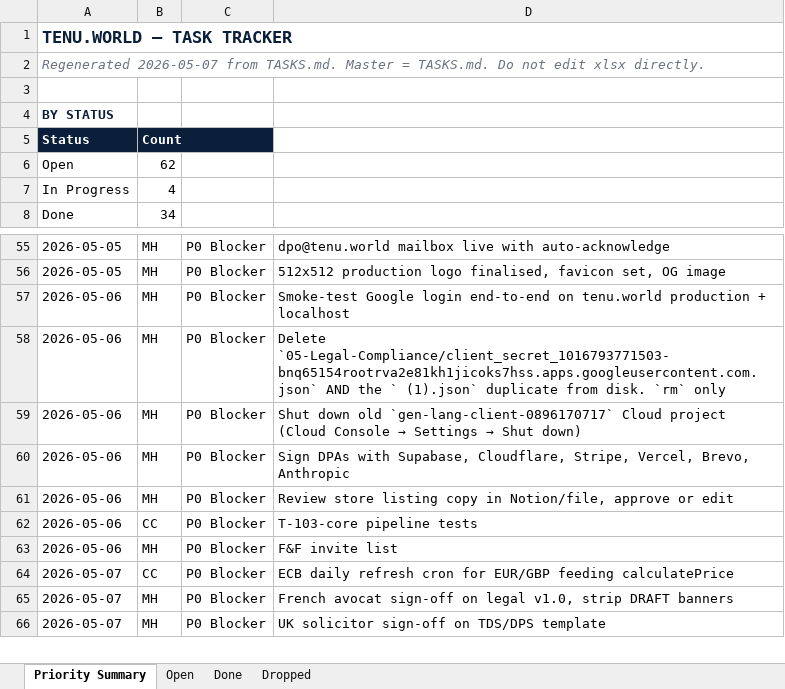
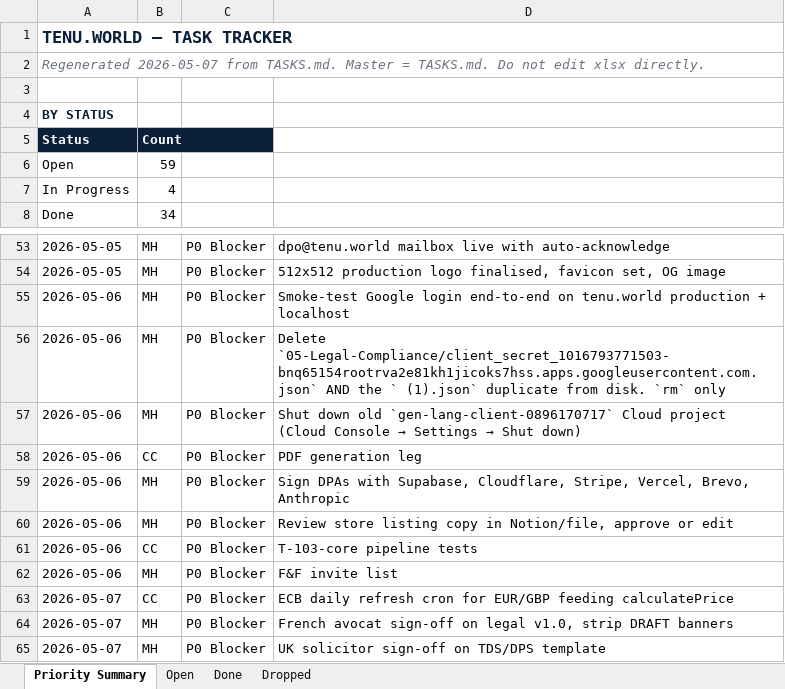
Before and after one commit to malikmubashir/tenu-world, an Excel workbook: Tenu-Reste-a-Faire.xlsx, sheet Priority Summary, drawn as a sheet; only a part is shown, gaps mark what is left out; values as stored, in another font and other column widths than the file's, no borders; the diff covers the shown part only; the diff names each change by its address in the sheet, - before the commit and + after, or states it on an @@ line.

```diff
--- a/Tenu-Reste-a-Faire.xlsx (sheet Priority Summary)
+++ b/Tenu-Reste-a-Faire.xlsx (sheet Priority Summary)
-B6: 62
+B6: 59
+row 58: 2026-05-06 | CC | P0 Blocker | PDF generation leg
```
Also changed, not shown: 3 added rows, 4 removed rows and 4 edited cells elsewhere in this sheet, sheet Open, sheet Done, 3 other files.
